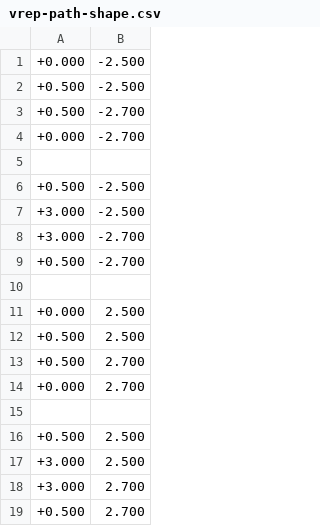
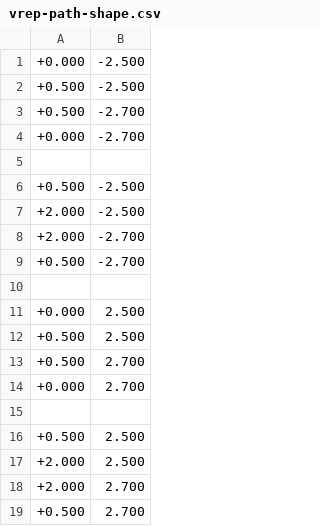
Before and after one commit to AnselmC/Locomotion-of-snake-like-robot-via-SNN, a CSV file: Scenarios/vrep-path-shape.csv, drawn as a sheet.

```diff
--- a/Scenarios/vrep-path-shape.csv
+++ b/Scenarios/vrep-path-shape.csv
@@ -6,4 +6,4 @@
 +0.500,-2.500,
-+3.000,-2.500,
-+3.000,-2.700,
++2.000,-2.500,
++2.000,-2.700,
 +0.500,-2.700
@@ -16,4 +16,4 @@
 +0.500,2.500,
-+3.000,2.500,
-+3.000,2.700,
++2.000,2.500,
++2.000,2.700,
 +0.500,2.700
```
Also changed, not shown: csv/session_002_3_df_1.csv, 17 other files.
